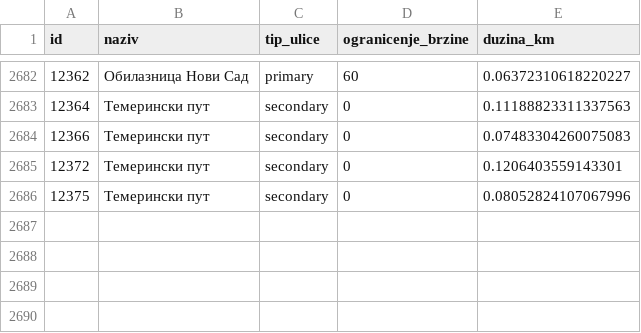
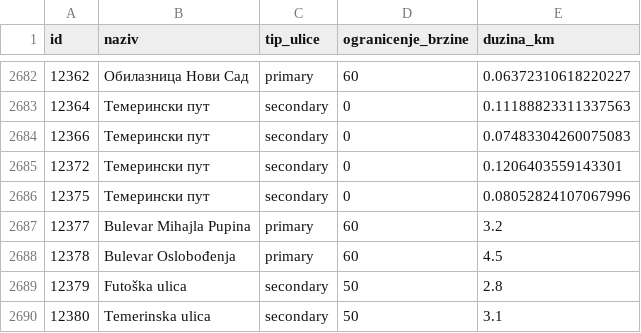
Before and after one commit to danicajovanovic/katastar_saobracajne_signalizacije, a CSV file: results/analysis/overlay_buffer_glavni_putevi.csv, drawn as a sheet; only a part is shown, gaps mark what is left out; the diff names each change by its address in the sheet, - before the commit and + after, or states it on an @@ line.

```diff
--- a/results/analysis/overlay_buffer_glavni_putevi.csv
+++ b/results/analysis/overlay_buffer_glavni_putevi.csv
+row 2687: 12377 | Bulevar Mihajla Pupina | primary | 60 | 3.2
+row 2688: 12378 | Bulevar Oslobođenja | primary | 60 | 4.5
+row 2689: 12379 | Futoška ulica | secondary | 50 | 2.8
+row 2690: 12380 | Temerinska ulica | secondary | 50 | 3.1
```
Also changed, not shown: results/analysis/overlay_clip_ulice.csv, results/analysis/semafori_u_blizini_raskrsnica.csv, 28 other files.
